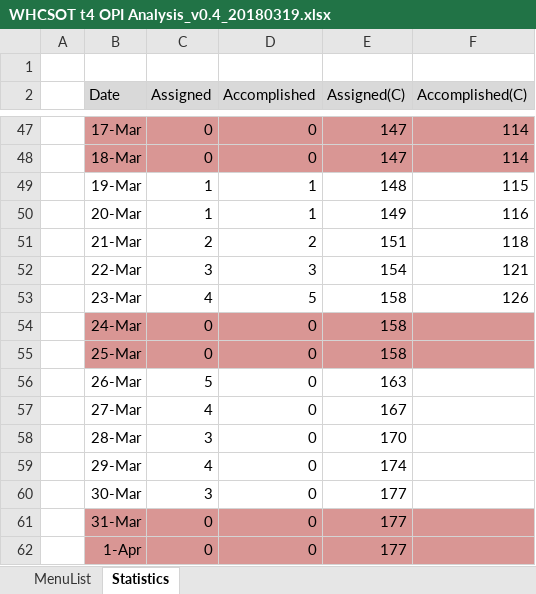
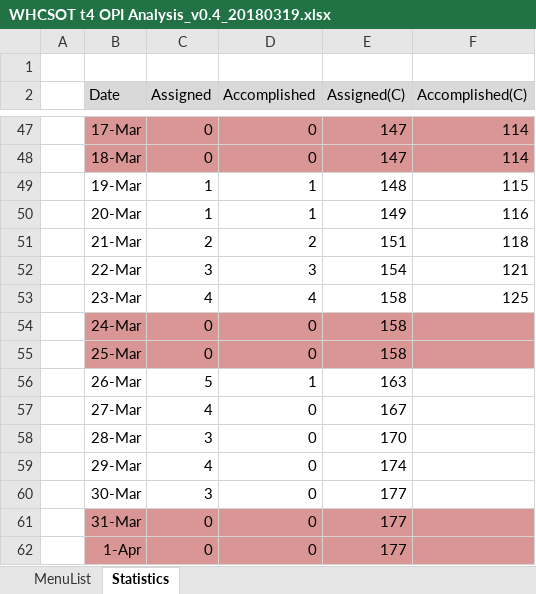
Before and after one commit to swcho1984/t4MES, an Excel workbook: Analysis/WHCSOT t4 OPI Analysis_v0.4_20180319.xlsx, sheet Statistics, drawn as a sheet; only a part is shown, gaps mark what is left out; values as stored, in another font and other column widths than the file's, no borders; charts and pictures not drawn; the diff names each change by its address in the sheet, - before the commit and + after, or states it on an @@ line.

```diff
--- a/Analysis/WHCSOT t4 OPI Analysis_v0.4_20180319.xlsx (sheet Statistics)
+++ b/Analysis/WHCSOT t4 OPI Analysis_v0.4_20180319.xlsx (sheet Statistics)
-D53 (Accomplished): 5
+D53 (Accomplished): 4
-F53 (Accomplished(C)): 126
+F53 (Accomplished(C)): 125
-D56 (Accomplished): 0
+D56 (Accomplished): 1
```
Also changed, not shown: sheet MenuList, charts or pictures.
